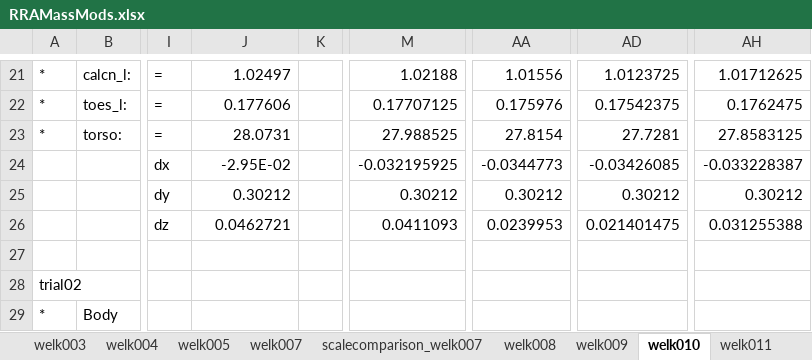
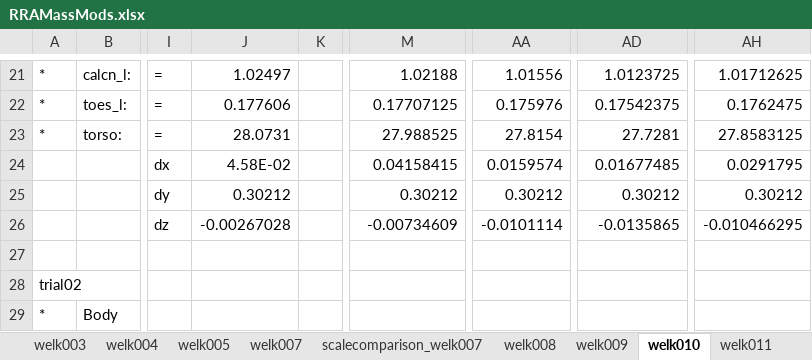
Before and after one commit to stingjp/muscleEnergyModel, an Excel workbook: RRAMassMods.xlsx, sheet welk010, drawn as a sheet; only a part is shown, gaps mark what is left out; values as stored, in another font and other column widths than the file's, no borders; the diff covers the shown part only; the diff names each change by its address in the sheet, - before the commit and + after, or states it on an @@ line.

```diff
--- a/RRAMassMods.xlsx (sheet welk010)
+++ b/RRAMassMods.xlsx (sheet welk010)
-J24: -2.95E-02
+J24: 4.58E-02
-M24: -0.032195925
+M24: 0.04158415
-AA24: -0.0344773
+AA24: 0.0159574
-AD24: -0.03426085
+AD24: 0.01677485
-AH24: -0.033228387
+AH24: 0.0291795
-J26: 0.0462721
+J26: -0.00267028
-M26: 0.0411093
+M26: -0.00734609
-AA26: 0.0239953
+AA26: -0.0101114
-AD26: 0.021401475
+AD26: -0.0135865
-AH26: 0.031255388
+AH26: -0.010466295
```
Also changed, not shown: 36 edited cells elsewhere in this sheet, sheet welk008, sheet welk009, sheet welk005, sheet welk013, sheet welk007.
